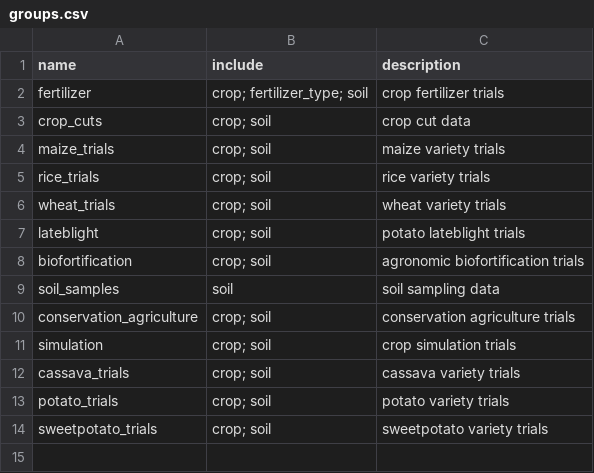
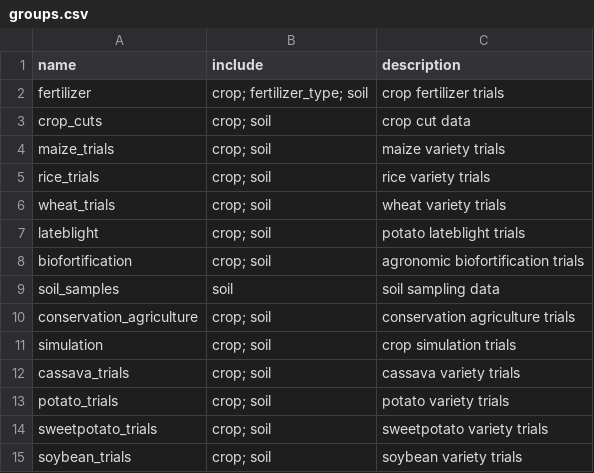
Before and after one commit to reagro/carob, a CSV file: terms/groups.csv, drawn as a sheet; the diff names each change by its address in the sheet, - before the commit and + after, or states it on an @@ line.

```diff
--- a/terms/groups.csv
+++ b/terms/groups.csv
+row 15: soybean_trials | crop; soil | soybean variety trials
```
Also changed, not shown: scripts/fertilizer/ignore.csv, 4 other files.
